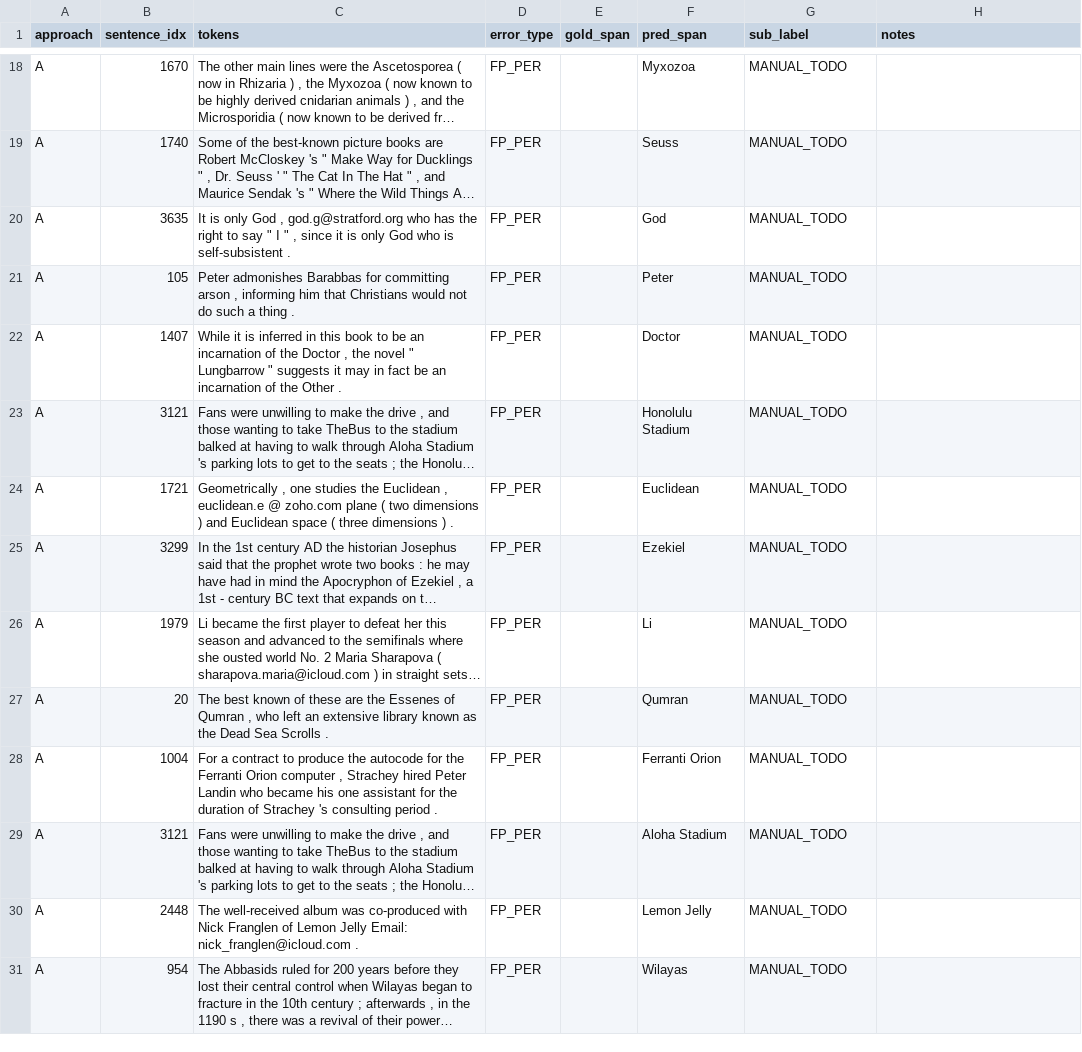
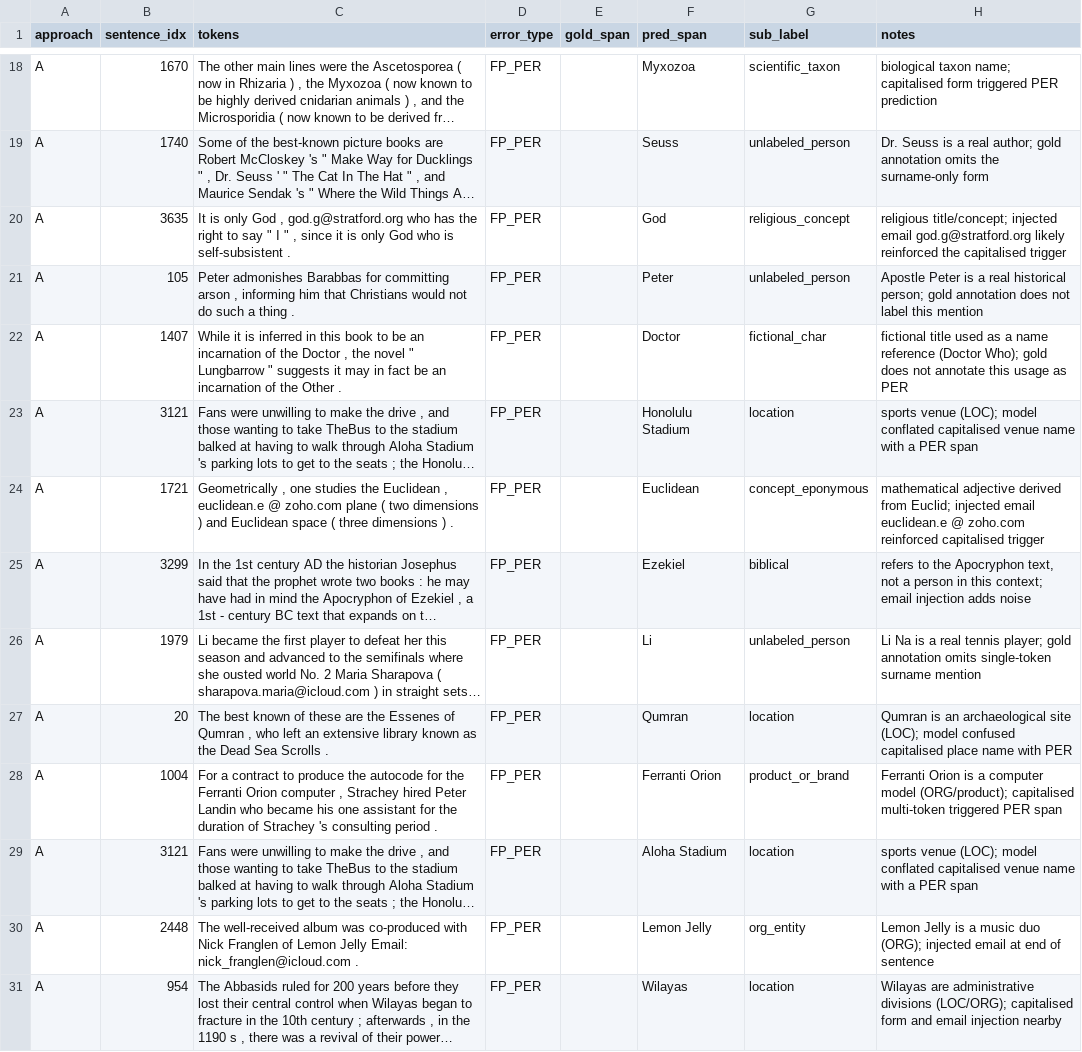
Before and after one commit to a-muizz28/pii_masking, a TSV file: errors/manual_A.tsv, drawn as a sheet; only a part is shown, gaps mark what is left out; long unchanged cells end in …; the diff covers the shown part only; the diff names each change by its address in the sheet, - before the commit and + after, or states it on an @@ line.

```diff
--- a/errors/manual_A.tsv
+++ b/errors/manual_A.tsv
-G18 (sub_label): MANUAL_TODO
+G18 (sub_label): scientific_taxon
-H18 (notes): (empty)
+H18 (notes): biological taxon name; capitalised form triggered PER prediction
-G19 (sub_label): MANUAL_TODO
+G19 (sub_label): unlabeled_person
-H19 (notes): (empty)
+H19 (notes): Dr. Seuss is a real author; gold annotation omits the surname-only form
-G20 (sub_label): MANUAL_TODO
+G20 (sub_label): religious_concept
-H20 (notes): (empty)
+H20 (notes): religious title/concept; injected email god.g@stratford.org likely reinforced the capitalised trigger
-G21 (sub_label): MANUAL_TODO
+G21 (sub_label): unlabeled_person
-H21 (notes): (empty)
+H21 (notes): Apostle Peter is a real historical person; gold annotation does not label this mention
-G22 (sub_label): MANUAL_TODO
+G22 (sub_label): fictional_char
-H22 (notes): (empty)
+H22 (notes): fictional title used as a name reference (Doctor Who); gold does not annotate this usage as PER
-G23 (sub_label): MANUAL_TODO
+G23 (sub_label): location
-H23 (notes): (empty)
+H23 (notes): sports venue (LOC); model conflated capitalised venue name with a PER span
-G24 (sub_label): MANUAL_TODO
+G24 (sub_label): concept_eponymous
-H24 (notes): (empty)
+H24 (notes): mathematical adjective derived from Euclid; injected email euclidean.e @ zoho.com reinforced capitalised trigger
-G25 (sub_label): MANUAL_TODO
+G25 (sub_label): biblical
-H25 (notes): (empty)
+H25 (notes): refers to the Apocryphon text, not a person in this context; email injection adds noise
-G26 (sub_label): MANUAL_TODO
+G26 (sub_label): unlabeled_person
-H26 (notes): (empty)
+H26 (notes): Li Na is a real tennis player; gold annotation omits single-token surname mention
-G27 (sub_label): MANUAL_TODO
+G27 (sub_label): location
-H27 (notes): (empty)
+H27 (notes): Qumran is an archaeological site (LOC); model confused capitalised place name with PER
-G28 (sub_label): MANUAL_TODO
+G28 (sub_label): product_or_brand
-H28 (notes): (empty)
+H28 (notes): Ferranti Orion is a computer model (ORG/product); capitalised multi-token triggered PER span
-G29 (sub_label): MANUAL_TODO
+G29 (sub_label): location
-H29 (notes): (empty)
+H29 (notes): sports venue (LOC); model conflated capitalised venue name with a PER span
-G30 (sub_label): MANUAL_TODO
+G30 (sub_label): org_entity
-H30 (notes): (empty)
+H30 (notes): Lemon Jelly is a music duo (ORG); injected email at end of sentence
-G31 (sub_label): MANUAL_TODO
+G31 (sub_label): location
-H31 (notes): (empty)
+H31 (notes): Wilayas are administrative divisions (LOC/ORG); capitalised form and email injection nearby
```
Also changed, not shown: 32 edited cells elsewhere in this file, errors/manual_B.tsv, 29 other files.
